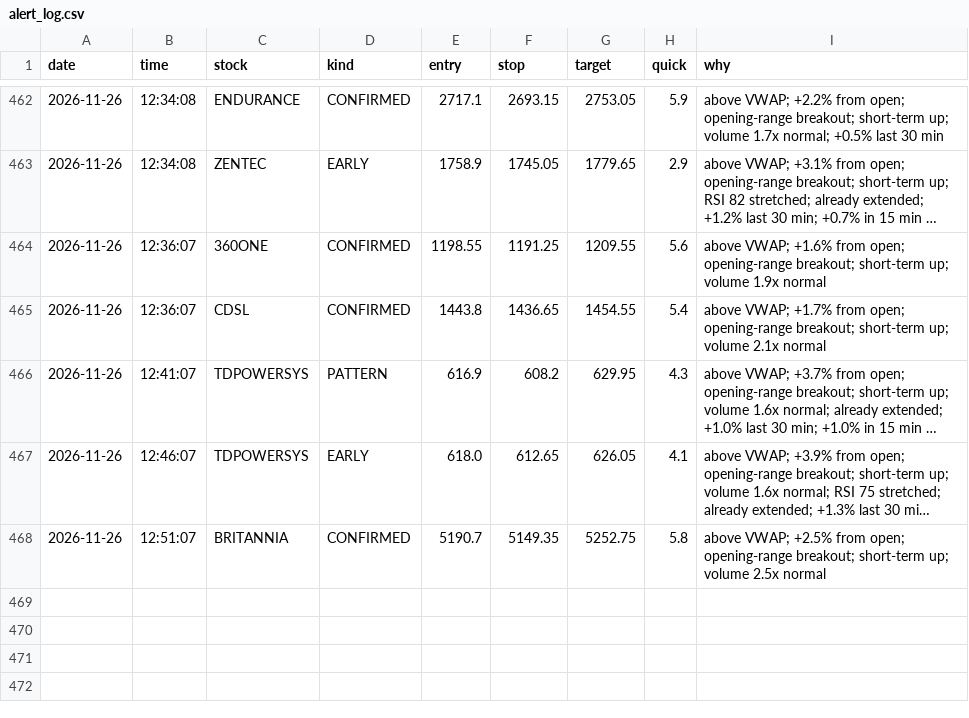
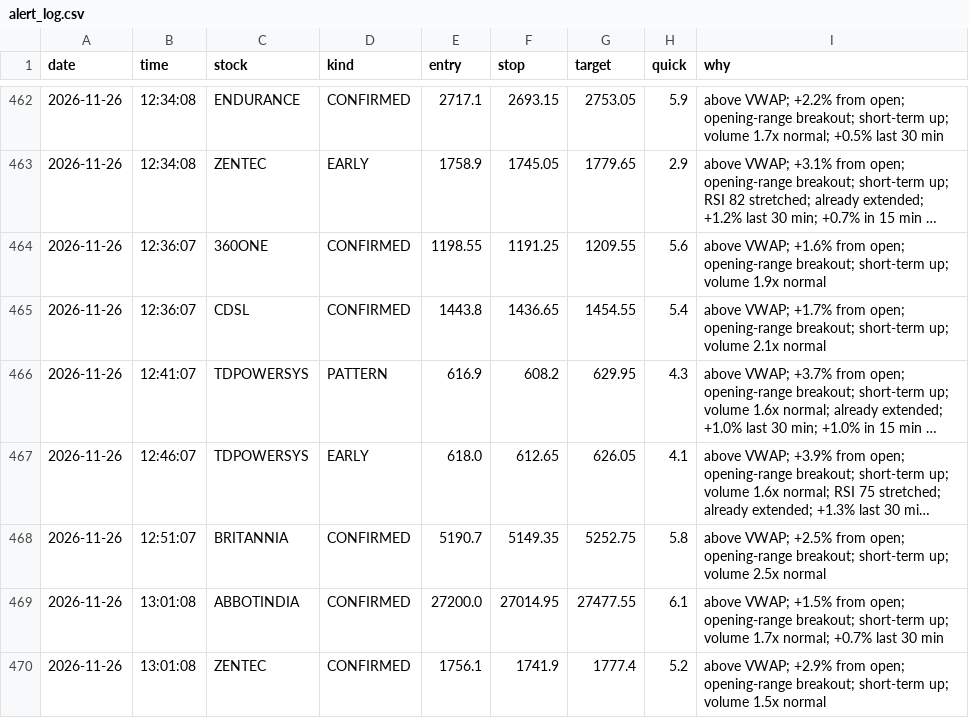
Before and after one commit to Basha17/mystock, a CSV file: alert_log.csv, drawn as a sheet; only a part is shown, gaps mark what is left out; long unchanged cells end in …; the diff names each change by its address in the sheet, - before the commit and + after, or states it on an @@ line.

Commit message:
Update alert log

```diff
--- a/alert_log.csv
+++ b/alert_log.csv
+row 469: 2026-11-26 | 13:01:08 | ABBOTINDIA | CONFIRMED | 27200.0 | 27014.95 | 27477.55 | 6.1 | above VWAP; +1.5% from open; opening-range breakout; short-term up; volume 1.7x normal; +0.7% last 30 min
+row 470: 2026-11-26 | 13:01:08 | ZENTEC | CONFIRMED | 1756.1 | 1741.9 | 1777.4 | 5.2 | above VWAP; +2.9% from open; opening-range breakout; short-term up; volume 1.5x normal
```
